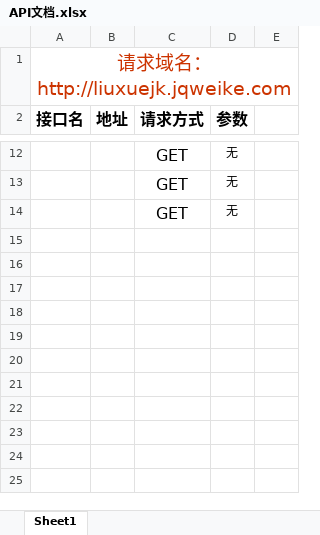
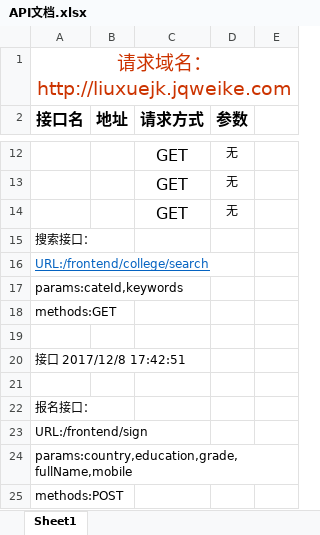
Before and after one commit to TakeEasyBoy/Study, an Excel workbook: API文档.xlsx, sheet Sheet1, drawn as a sheet; only a part is shown, gaps mark what is left out; values as stored, in another font and other column widths than the file's, no borders; charts and pictures not drawn; the diff names each change by its address in the sheet, - before the commit and + after, or states it on an @@ line.

Commit message:
更新文档

```diff
--- a/API文档.xlsx (sheet Sheet1)
+++ b/API文档.xlsx (sheet Sheet1)
+row 15: 搜索接口：
+row 16: URL:/frontend/college/search
+row 17: params:cateId,keywords
+row 18: methods:GET
+row 19: (empty)
+row 20: 接口 2017/12/8 17:42:51
+row 21: (empty)
+row 22: 报名接口：
+row 23: URL:/frontend/sign
+row 24: params:country,education,grade,fullName,mobile
+row 25: methods:POST
```
Also changed, not shown: charts or pictures.
